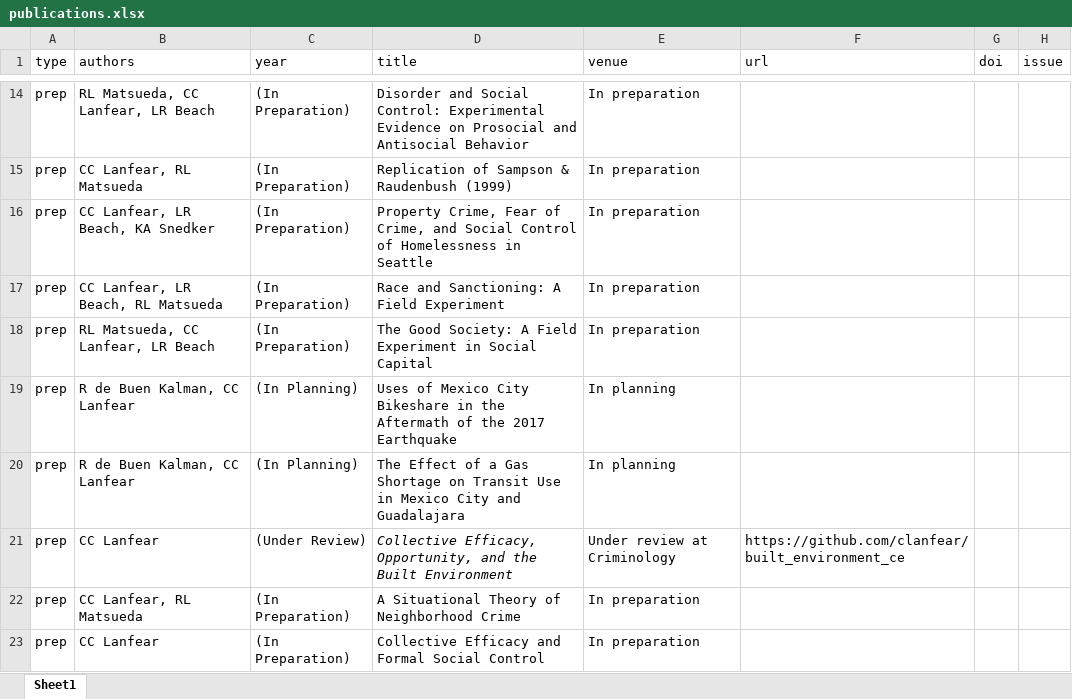
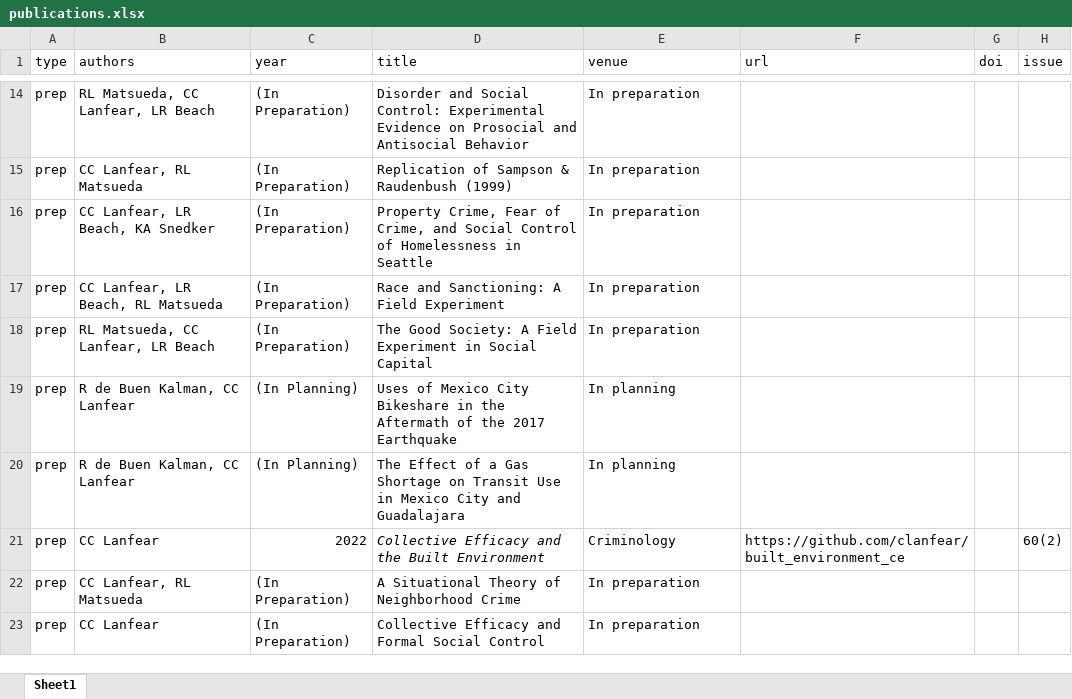
Before and after one commit to clanfear/ccl_cv, an Excel workbook: cv_data/publications.xlsx, sheet Sheet1, drawn as a sheet; only a part is shown, gaps mark what is left out; values as stored, in another font and other column widths than the file's, no borders; the diff names each change by its address in the sheet, - before the commit and + after, or states it on an @@ line.

```diff
--- a/cv_data/publications.xlsx (sheet Sheet1)
+++ b/cv_data/publications.xlsx (sheet Sheet1)
-C21 (year): (Under Review)
+C21 (year): 2022
-D21 (title): Collective Efficacy, Opportunity, and the…
+D21 (title): Collective Efficacy and the…
-E21 (venue): Under review at Criminology
+E21 (venue): Criminology
-H21 (issue): (empty)
+H21 (issue): 60(2)
```
Also changed, not shown: 5 other files.
